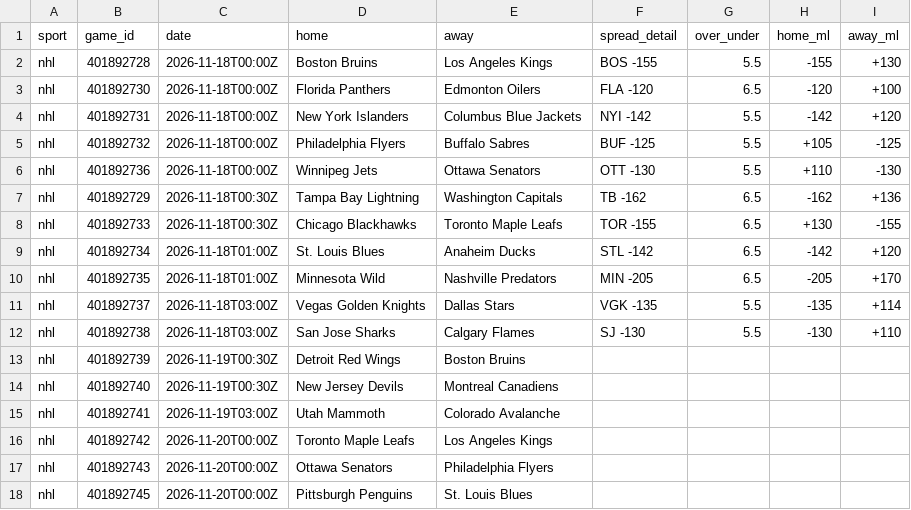
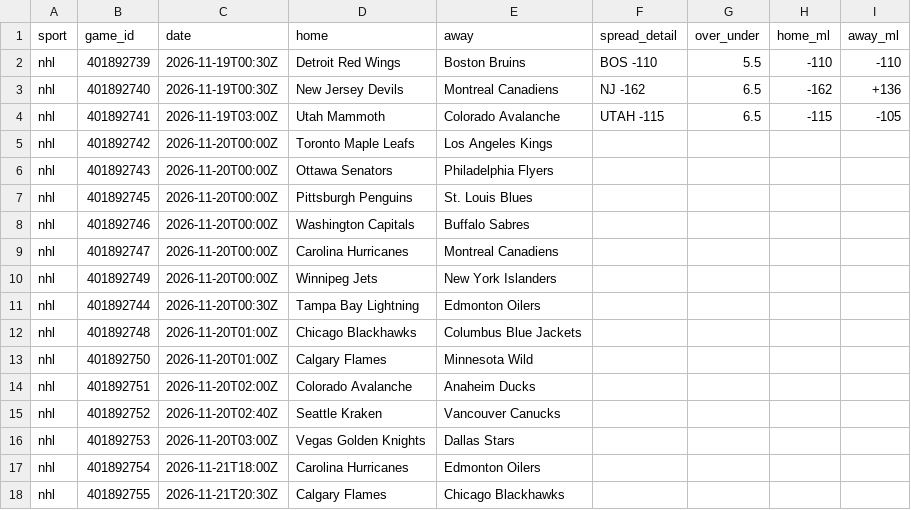
Before and after one commit to kroxy71/Rox-Locks-routine, a CSV file: sheet/data/nhl_upcoming.csv, drawn as a sheet; only a part is shown; the shorter side is filled out with more unchanged rows.

```diff
--- a/sheet/data/nhl_upcoming.csv
+++ b/sheet/data/nhl_upcoming.csv
@@ -1,16 +1,5 @@
 sport,game_id,date,home,away,spread_detail,over_under,home_ml,away_ml
-nhl,401892728,2026-11-18T00:00Z,Boston Bruins,Los Angeles Kings,BOS -155,5.5,-155,+130
-nhl,401892730,2026-11-18T00:00Z,Florida Panthers,Edmonton Oilers,FLA -120,6.5,-120,+100
-nhl,401892731,2026-11-18T00:00Z,New York Islanders,Columbus Blue Jackets,NYI -142,5.5,-142,+120
-nhl,401892732,2026-11-18T00:00Z,Philadelphia Flyers,Buffalo Sabres,BUF -125,5.5,+105,-125
-nhl,401892736,2026-11-18T00:00Z,Winnipeg Jets,Ottawa Senators,OTT -130,5.5,+110,-130
-nhl,401892729,2026-11-18T00:30Z,Tampa Bay Lightning,Washington Capitals,TB -162,6.5,-162,+136
-nhl,401892733,2026-11-18T00:30Z,Chicago Blackhawks,Toronto Maple Leafs,TOR -155,6.5,+130,-155
-nhl,401892734,2026-11-18T01:00Z,St. Louis Blues,Anaheim Ducks,STL -142,6.5,-142,+120
-nhl,401892735,2026-11-18T01:00Z,Minnesota Wild,Nashville Predators,MIN -205,6.5,-205,+170
-nhl,401892737,2026-11-18T03:00Z,Vegas Golden Knights,Dallas Stars,VGK -135,5.5,-135,+114
-nhl,401892738,2026-11-18T03:00Z,San Jose Sharks,Calgary Flames,SJ -130,5.5,-130,+110
-nhl,401892739,2026-11-19T00:30Z,Detroit Red Wings,Boston Bruins,,,,
-nhl,401892740,2026-11-19T00:30Z,New Jersey Devils,Montreal Canadiens,,,,
-nhl,401892741,2026-11-19T03:00Z,Utah Mammoth,Colorado Avalanche,,,,
+nhl,401892739,2026-11-19T00:30Z,Detroit Red Wings,Boston Bruins,BOS -110,5.5,-110,-110
+nhl,401892740,2026-11-19T00:30Z,New Jersey Devils,Montreal Canadiens,NJ -162,6.5,-162,+136
+nhl,401892741,2026-11-19T03:00Z,Utah Mammoth,Colorado Avalanche,UTAH -115,6.5,-115,-105
 nhl,401892742,2026-11-20T00:00Z,Toronto Maple Leafs,Los Angeles Kings,,,,
```
Also changed, not shown: sheet/data/injuries.csv, sheet/data/ncaaf_games.csv, 13 other files.
